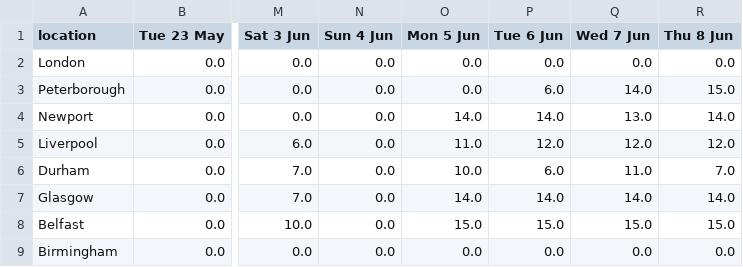
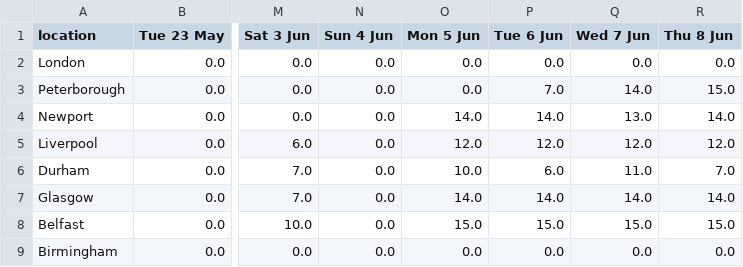
Before and after one commit to mshodge/youshallnotpassport, a CSV file: data/premium_appointments_cal.csv, drawn as a sheet; only a part is shown, gaps mark what is left out; the diff names each change by its address in the sheet, - before the commit and + after, or states it on an @@ line.

Commit message:
updating premium appointment cal data

```diff
--- a/data/premium_appointments_cal.csv
+++ b/data/premium_appointments_cal.csv
-P3 (Tue 6 Jun): 6.0
+P3 (Tue 6 Jun): 7.0
-O5 (Mon 5 Jun): 11.0
+O5 (Mon 5 Jun): 12.0
```
